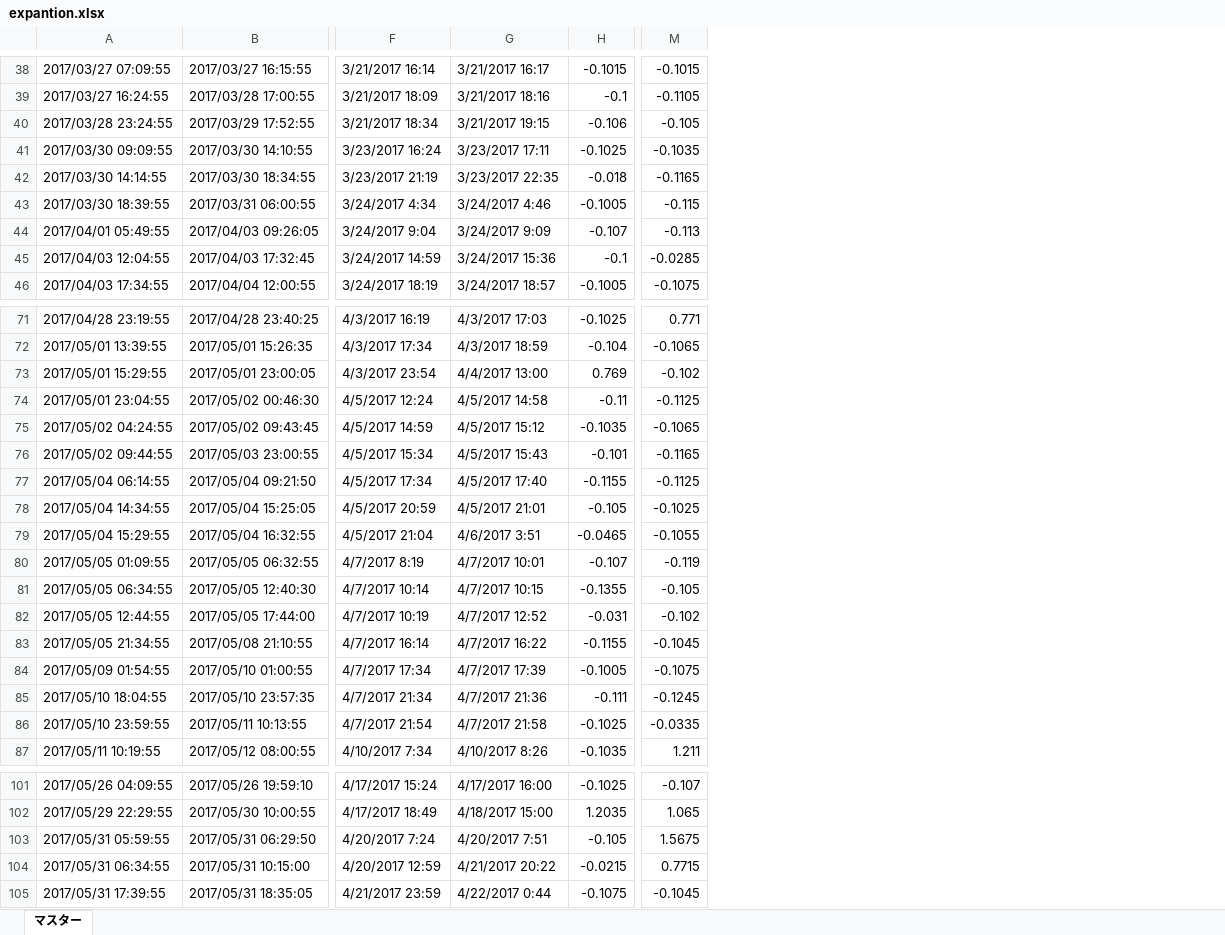
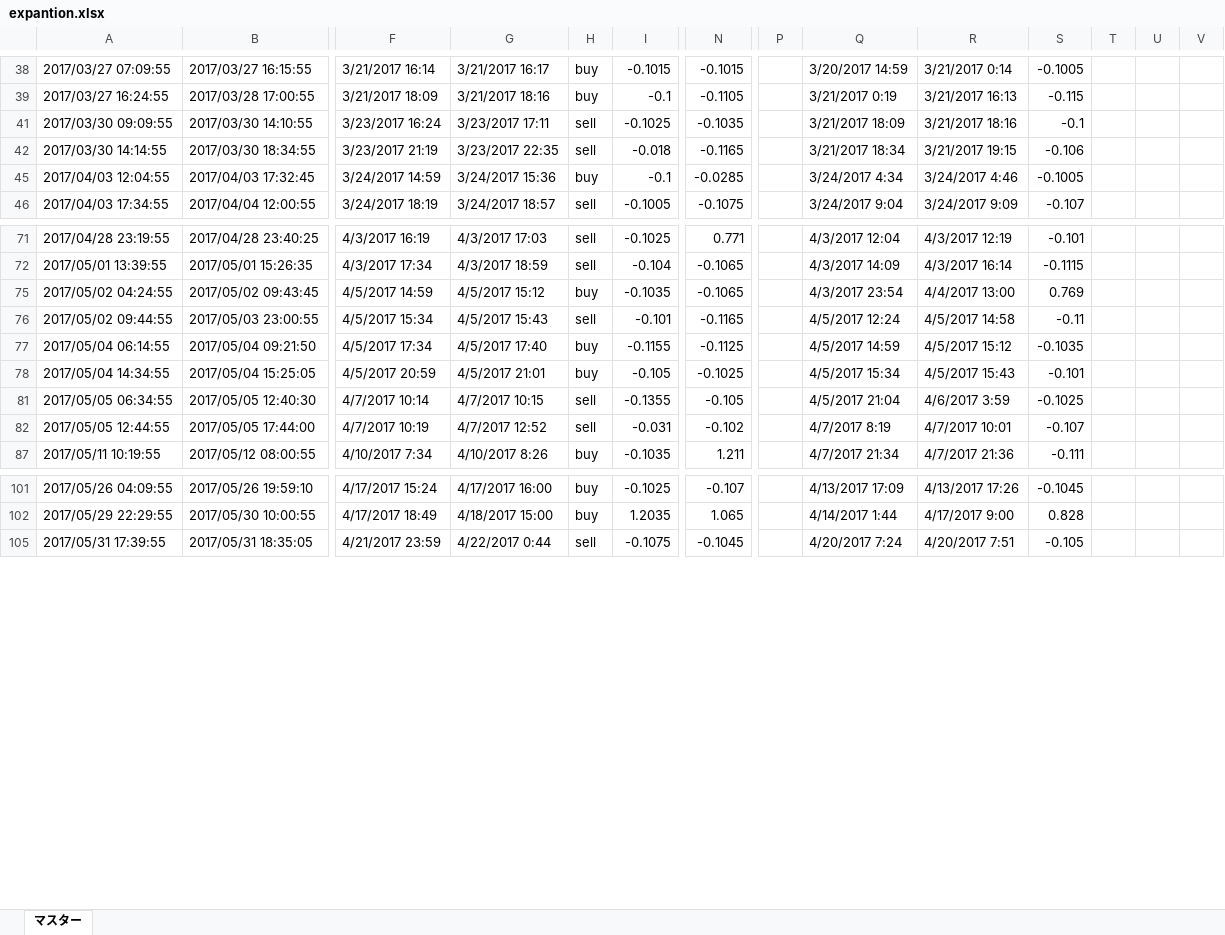
Before and after one commit to tomoyanp/oanda_dev, an Excel workbook: kensho/expantion.xlsx, sheet マスター, drawn as a sheet; only a part is shown, gaps mark what is left out; values as stored, in another font and other column widths than the file's, no cell formats; removed rows and columns are numbered as before the commit, all else as after; rows hold the shown columns only; the diff covers the shown part only; the diff names each change by its address in the sheet, - before the commit and + after, or states it on an @@ line.

```diff
--- a/kensho/expantion.xlsx (sheet マスター)
+++ b/kensho/expantion.xlsx (sheet マスター)
+column H, rows 38-46: buy | buy | sell | sell | buy | sell; rows 71-87: sell | sell | buy | sell | buy | buy | sell | sell | buy; rows 101-105: buy | buy | sell
+column P, empty
+column Q, rows 38-46: 3/20/2017 14:59 | 3/21/2017 0:19 | 3/21/2017 18:09 | 3/21/2017 18:34 | 3/24/2017 4:34 | 3/24/2017 9:04; rows 71-87: 4/3/2017 12:04 | 4/3/2017 14:09 | 4/3/2017 23:54 | 4/5/2017 12:24 | 4/5/2017 14:59 | 4/5/2017 15:34 | 4/5/2017 21:04 | 4/7/2017 8:19 | 4/7/2017 21:34; rows 101-105: 4/13/2017 17:09 | 4/14/2017 1:44 | 4/20/2017 7:24
+column R, rows 38-46: 3/21/2017 0:14 | 3/21/2017 16:13 | 3/21/2017 18:16 | 3/21/2017 19:15 | 3/24/2017 4:46 | 3/24/2017 9:09; rows 71-87: 4/3/2017 12:19 | 4/3/2017 16:14 | 4/4/2017 13:00 | 4/5/2017 14:58 | 4/5/2017 15:12 | 4/5/2017 15:43 | 4/6/2017 3:59 | 4/7/2017 10:01 | 4/7/2017 21:36; rows 101-105: 4/13/2017 17:26 | 4/17/2017 9:00 | 4/20/2017 7:51
+column S, rows 38-46: -0.1005 | -0.115 | -0.1 | -0.106 | -0.1005 | -0.107; rows 71-87: -0.101 | -0.1115 | 0.769 | -0.11 | -0.1035 | -0.101 | -0.1025 | -0.107 | -0.111; rows 101-105: -0.1045 | 0.828 | -0.105
+column T, empty
+column U, empty
+column V, empty
-row 40: 2017/03/28 23:24:55 | 2017/03/29 17:52:55 | 3/21/2017 18:34 | 3/21/2017 19:15 | -0.106 | -0.105
-row 43: 2017/03/30 18:39:55 | 2017/03/31 06:00:55 | 3/24/2017 4:34 | 3/24/2017 4:46 | -0.1005 | -0.115
-row 44: 2017/04/01 05:49:55 | 2017/04/03 09:26:05 | 3/24/2017 9:04 | 3/24/2017 9:09 | -0.107 | -0.113
-row 73: 2017/05/01 15:29:55 | 2017/05/01 23:00:05 | 4/3/2017 23:54 | 4/4/2017 13:00 | 0.769 | -0.102
-row 74: 2017/05/01 23:04:55 | 2017/05/02 00:46:30 | 4/5/2017 12:24 | 4/5/2017 14:58 | -0.11 | -0.1125
-row 79: 2017/05/04 15:29:55 | 2017/05/04 16:32:55 | 4/5/2017 21:04 | 4/6/2017 3:51 | -0.0465 | -0.1055
-row 80: 2017/05/05 01:09:55 | 2017/05/05 06:32:55 | 4/7/2017 8:19 | 4/7/2017 10:01 | -0.107 | -0.119
-row 83: 2017/05/05 21:34:55 | 2017/05/08 21:10:55 | 4/7/2017 16:14 | 4/7/2017 16:22 | -0.1155 | -0.1045
-row 84: 2017/05/09 01:54:55 | 2017/05/10 01:00:55 | 4/7/2017 17:34 | 4/7/2017 17:39 | -0.1005 | -0.1075
-row 85: 2017/05/10 18:04:55 | 2017/05/10 23:57:35 | 4/7/2017 21:34 | 4/7/2017 21:36 | -0.111 | -0.1245
-row 86: 2017/05/10 23:59:55 | 2017/05/11 10:13:55 | 4/7/2017 21:54 | 4/7/2017 21:58 | -0.1025 | -0.0335
-row 103: 2017/05/31 05:59:55 | 2017/05/31 06:29:50 | 4/20/2017 7:24 | 4/20/2017 7:51 | -0.105 | 1.5675
-row 104: 2017/05/31 06:34:55 | 2017/05/31 10:15:00 | 4/20/2017 12:59 | 4/21/2017 20:22 | -0.0215 | 0.7715
```
Also changed, not shown: 140 removed rows and 4 edited cells elsewhere in this sheet, cell formats, hidden cells.
